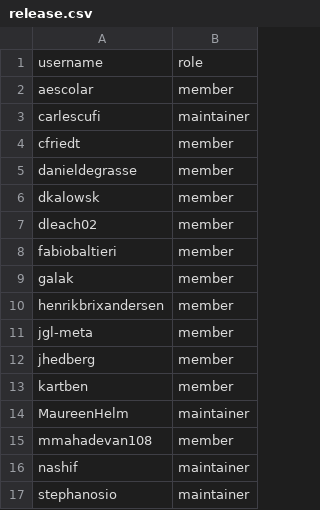
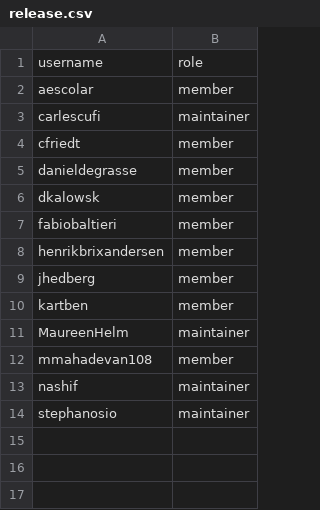
Before and after one commit to zephyrproject-rtos/infrastructure, a CSV file: terraform/github-zephyrproject-rtos/team/team-members/release.csv, drawn as a sheet.

Commit message:
release: remove inactive release engineers
remove in active release engineers.

Signed-off-by: Anas Nashif <anas.nashif@intel.com>

```diff
--- a/terraform/github-zephyrproject-rtos/team/team-members/release.csv
+++ b/terraform/github-zephyrproject-rtos/team/team-members/release.csv
@@ -6,7 +6,4 @@ danieldegrasse,member
 dkalowsk,member
-dleach02,member
 fabiobaltieri,member
-galak,member
 henrikbrixandersen,member
-jgl-meta,member
 jhedberg,member
```
